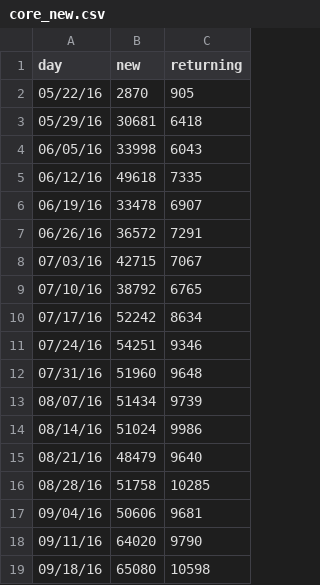
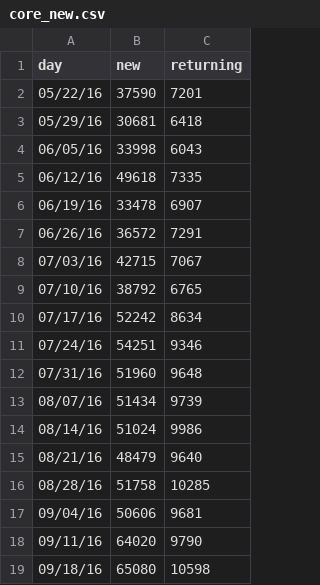
Before and after one commit to charwo/vets.gov-status, a CSV file: _data/core_new.csv, drawn as a sheet.

Commit message:
Goes back to a full week of data

```diff
--- a/_data/core_new.csv
+++ b/_data/core_new.csv
@@ -1,3 +1,3 @@
 day,new,returning
-05/22/16,2870,905
+05/22/16,37590,7201
 05/29/16,30681,6418
```
Also changed, not shown: _data/core_mobile.csv, _data/core_users.csv, 9 other files.
